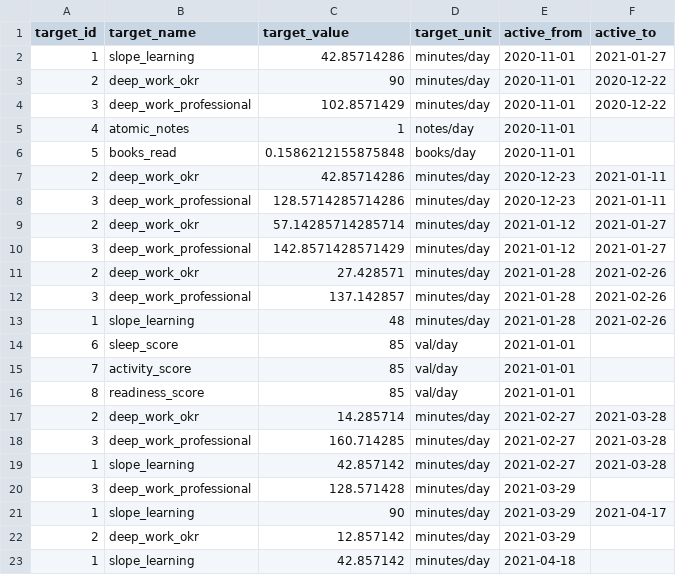
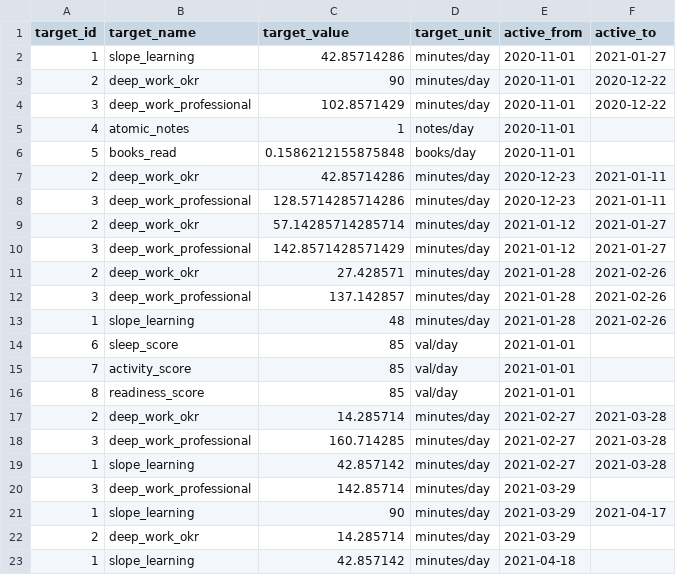
Before and after one commit to wylbee/small-world-dbt, a CSV file: data/kpi_targets.csv, drawn as a sheet.

Commit message:
100 minute intervals

```diff
--- a/data/kpi_targets.csv
+++ b/data/kpi_targets.csv
@@ -19,5 +19,5 @@
 1,slope_learning,42.857142,minutes/day,2021-02-27,2021-03-28
-3,deep_work_professional,128.571428,minutes/day,2021-03-29,
+3,deep_work_professional,142.85714,minutes/day,2021-03-29,
 1,slope_learning,90,minutes/day,2021-03-29,2021-04-17
-2,deep_work_okr,12.857142,minutes/day,2021-03-29,
+2,deep_work_okr,14.285714,minutes/day,2021-03-29,
 1,slope_learning,42.857142,minutes/day,2021-04-18,
```
